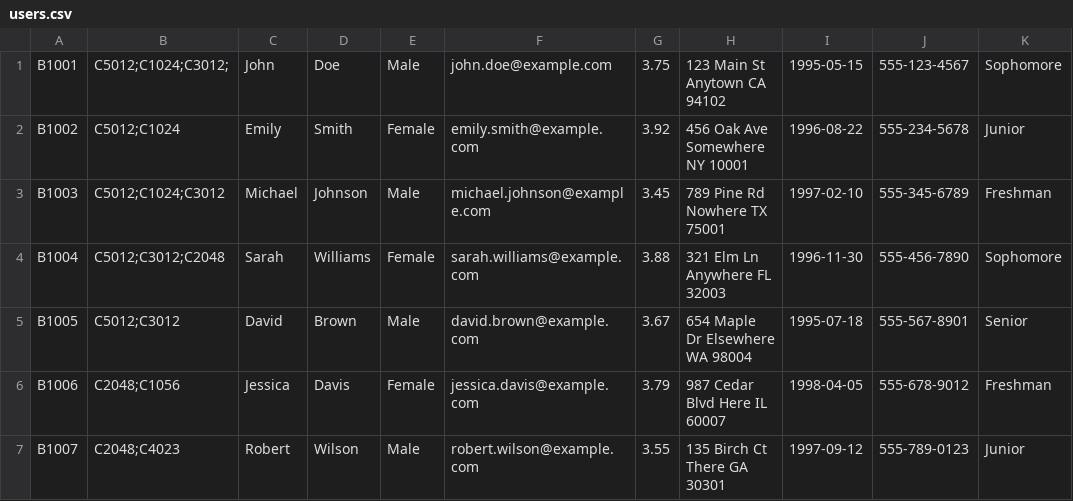
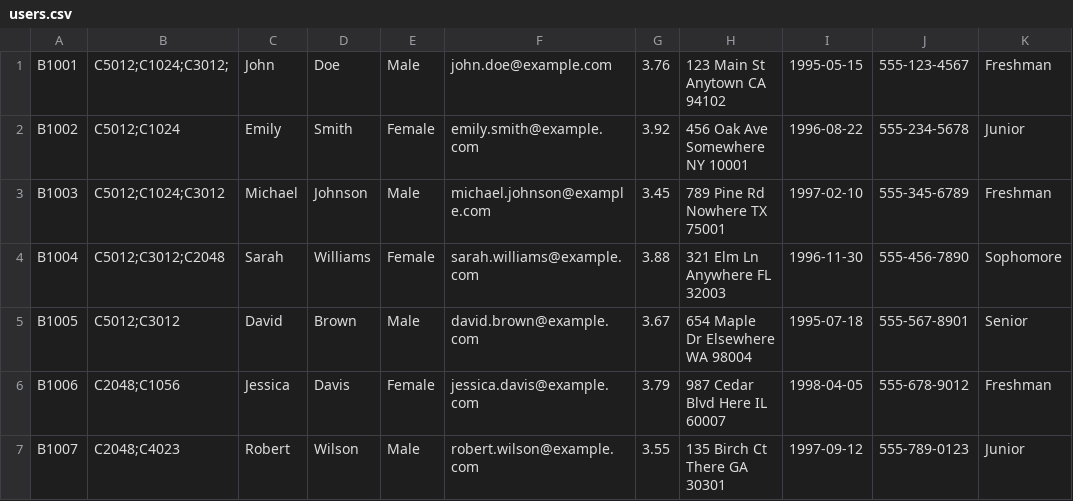
Before and after one commit to bpmryandinh/Alpha-Project2, a CSV file: src/main/resources/data/users.csv, drawn as a sheet; only a part is shown.

```diff
--- a/src/main/resources/data/users.csv
+++ b/src/main/resources/data/users.csv
@@ -1,2 +1,2 @@
-B1001,C5012;C1024;C3012;,John,Doe,Male,john.doe@example.com,3.75,"123 Main St Anytown CA 94102",1995-05-15,555-123-4567,Sophomore
+B1001,C5012;C1024;C3012;,John,Doe,Male,john.doe@example.com,3.76,"123 Main St Anytown CA 94102",1995-05-15,555-123-4567,Freshman
 B1002,C5012;C1024,Emily,Smith,Female,emily.smith@example.com,3.92,"456 Oak Ave Somewhere NY 10001",1996-08-22,555-234-5678,Junior
```
Also changed, not shown: 3 other files.
